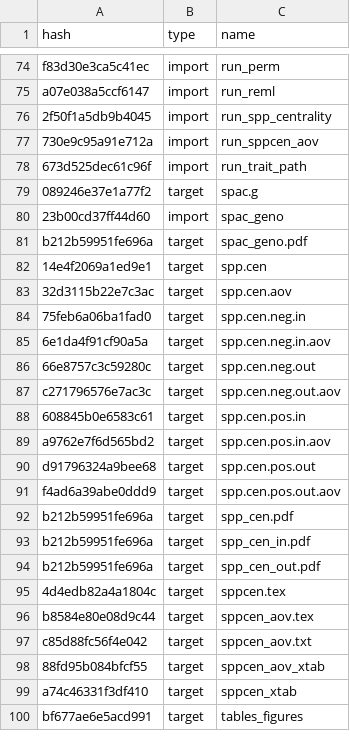
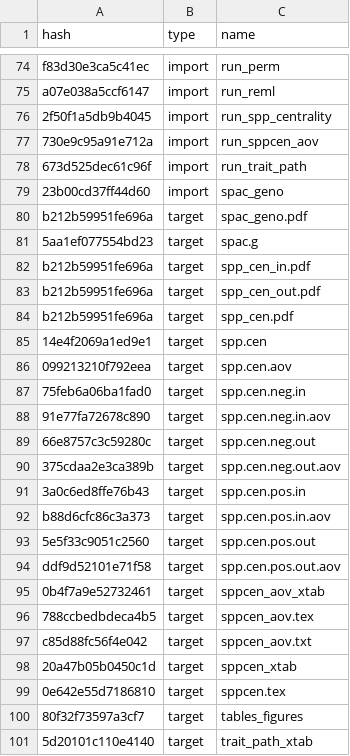
Before and after one commit to ECGen/comgen, a CSV file: drake_cache.csv, drawn as a sheet; only a part is shown, gaps mark what is left out; the diff covers the shown part only.

```diff
--- a/drake_cache.csv
+++ b/drake_cache.csv
@@ -78,23 +78,24 @@ a07e038a5ccf6147,import,run_reml
 673d525dec61c96f,import,run_trait_path
-089246e37e1a77f2,target,spac.g
 23b00cd37ff44d60,import,spac_geno
 b212b59951fe696a,target,spac_geno.pdf
-14e4f2069a1ed9e1,target,spp.cen
-32d3115b22e7c3ac,target,spp.cen.aov
-75feb6a06ba1fad0,target,spp.cen.neg.in
-6e1da4f91cf90a5a,target,spp.cen.neg.in.aov
-66e8757c3c59280c,target,spp.cen.neg.out
-c271796576e7ac3c,target,spp.cen.neg.out.aov
-608845b0e6583c61,target,spp.cen.pos.in
-a9762e7f6d565bd2,target,spp.cen.pos.in.aov
-d91796324a9bee68,target,spp.cen.pos.out
-f4ad6a39abe0ddd9,target,spp.cen.pos.out.aov
-b212b59951fe696a,target,spp_cen.pdf
+5aa1ef077554bd23,target,spac.g
 b212b59951fe696a,target,spp_cen_in.pdf
 b212b59951fe696a,target,spp_cen_out.pdf
-4d4edb82a4a1804c,target,sppcen.tex
-b8584e80e08d9c44,target,sppcen_aov.tex
+b212b59951fe696a,target,spp_cen.pdf
+14e4f2069a1ed9e1,target,spp.cen
+099213210f792eea,target,spp.cen.aov
+75feb6a06ba1fad0,target,spp.cen.neg.in
+91e77fa72678c890,target,spp.cen.neg.in.aov
+66e8757c3c59280c,target,spp.cen.neg.out
+375cdaa2e3ca389b,target,spp.cen.neg.out.aov
+3a0c6ed8ffe76b43,target,spp.cen.pos.in
+b88d6cfc86c3a373,target,spp.cen.pos.in.aov
+5e5f33c9051c2560,target,spp.cen.pos.out
+ddf9d52101e71f58,target,spp.cen.pos.out.aov
+0b4f7a9e52732461,target,sppcen_aov_xtab
+788ccbedbdeca4b5,target,sppcen_aov.tex
 c85d88fc56f4e042,target,sppcen_aov.txt
-88fd95b084bfcf55,target,sppcen_aov_xtab
-a74c46331f3df410,target,sppcen_xtab
-bf677ae6e5acd991,target,tables_figures
+20a47b05b0450c1d,target,sppcen_xtab
+0e642e55d7186810,target,sppcen.tex
+80f32f73597a3cf7,target,tables_figures
+5d20101c110e4140,target,trait_path_xtab
```
Also changed, not shown: 8 added rows, 9 removed rows, 2 moved rows and 13 edited cells elsewhere in this file, 5 other files.
